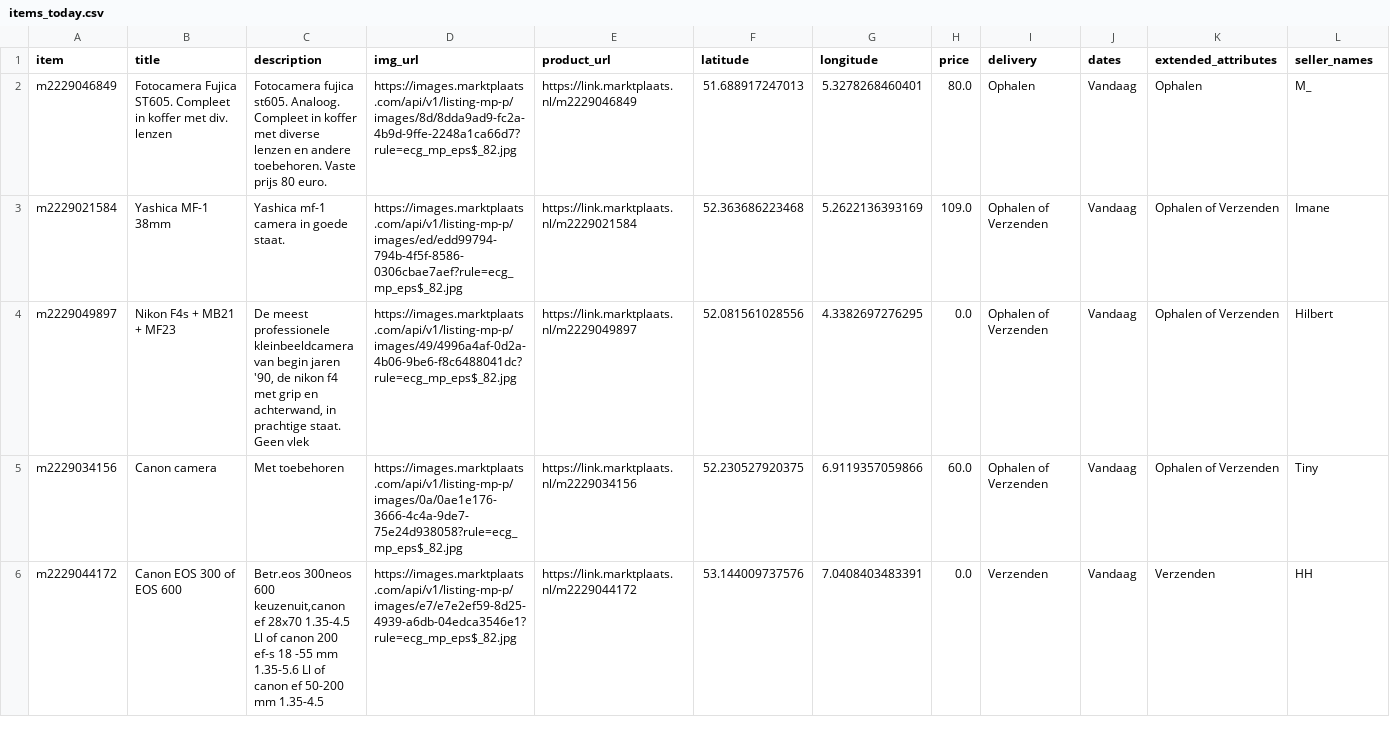
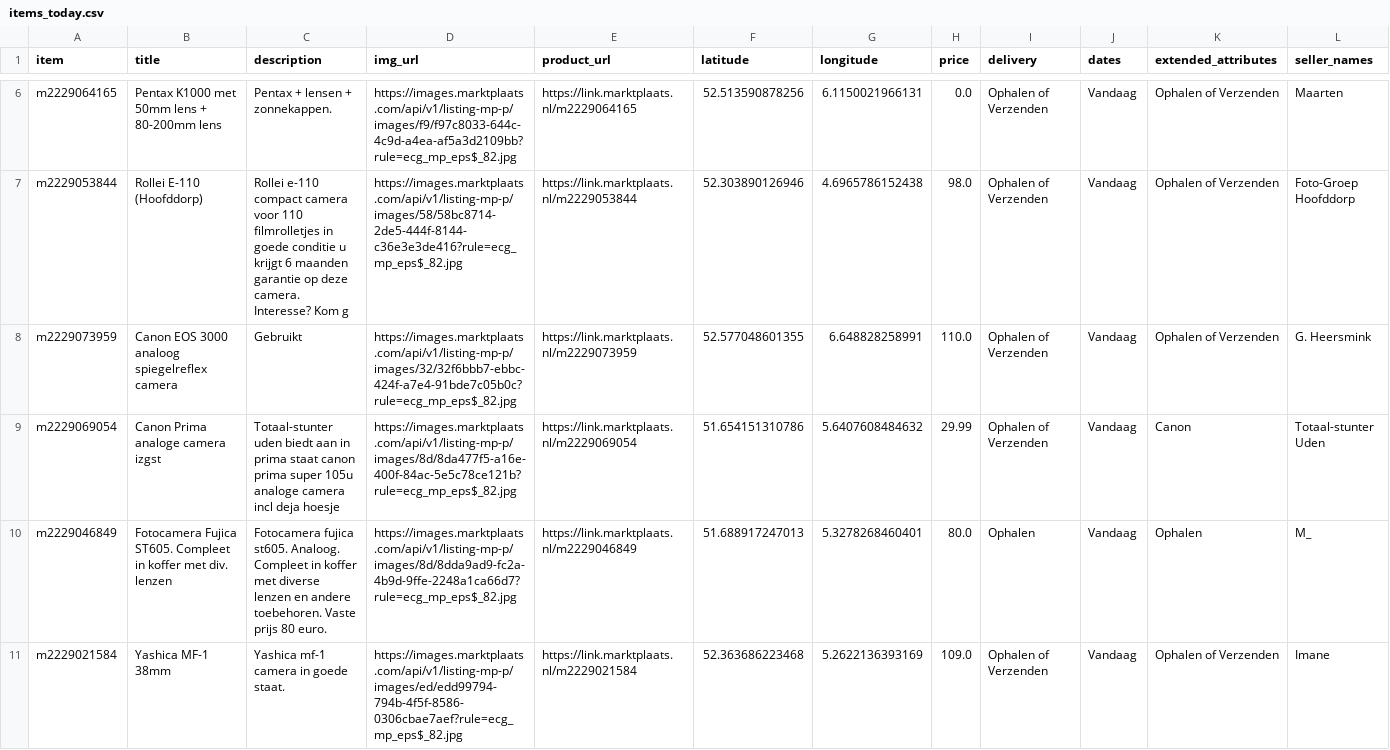
Before and after one commit to mcnakhaee/mp_notification, a CSV file: items_today.csv, drawn as a sheet; only a part is shown, gaps mark what is left out; the shorter side is filled out with more unchanged rows; the diff covers the shown part only.

```diff
--- a/items_today.csv
+++ b/items_today.csv
@@ -2 +6,5 @@ item,title,description,img_url,product_url,latitude,longitude,price,delivery,dat
+m2229064165,Pentax K1000 met 50mm lens + 80-200mm lens,Pentax + lensen + zonnekappen.,https://images.marktplaats.com/api/v1/listing-mp-p/images/f9/f97c8033-644c-4c9d-a4ea-af5a3d2109bb?rule=ecg_mp_eps$_82.jpg,https://link.marktplaats.nl/m2229064165,52.513590878256,6.1150021966131,0.0,Ophalen of Verzenden,Vandaag,Ophalen of Verzenden,Maarten
+m2229053844,Rollei E-110 (Hoofddorp),Rollei e-110 compact camera voor 110 filmrolletjes in goede conditie  u krijgt 6 maanden garantie op deze camera. Interesse? Kom g,https://images.marktplaats.com/api/v1/listing-mp-p/images/58/58bc8714-2de5-444f-8144-c36e3e3de416?rule=ecg_mp_eps$_82.jpg,https://link.marktplaats.nl/m2229053844,52.303890126946,4.6965786152438,98.0,Ophalen of Verzenden,Vandaag,Ophalen of Verzenden,Foto-Groep Hoofddorp
+m2229073959,Canon EOS 3000 analoog spiegelreflex  camera,Gebruikt,https://images.marktplaats.com/api/v1/listing-mp-p/images/32/32f6bbb7-ebbc-424f-a7e4-91bde7c05b0c?rule=ecg_mp_eps$_82.jpg,https://link.marktplaats.nl/m2229073959,52.577048601355,6.648828258991,110.0,Ophalen of Verzenden,Vandaag,Ophalen of Verzenden,G. Heersmink
+m2229069054,Canon Prima analoge camera izgst,Totaal-stunter uden biedt aan in prima staat canon prima super 105u analoge camera incl deja hoesje,https://images.marktplaats.com/api/v1/listing-mp-p/images/8d/8da477f5-a16e-400f-84ac-5e5c78ce121b?rule=ecg_mp_eps$_82.jpg,https://link.marktplaats.nl/m2229069054,51.654151310786,5.6407608484632,29.99,Ophalen of Verzenden,Vandaag,Canon,Totaal-stunter Uden
 m2229046849,Fotocamera Fujica ST605. Compleet in koffer met div. lenzen,Fotocamera fujica st605. Analoog. Compleet in koffer met diverse lenzen en andere toebehoren. Vaste prijs 80 euro.,https://images.marktplaats.com/api/v1/listing-mp-p/images/8d/8dda9ad9-fc2a-4b9d-9ffe-2248a1ca66d7?rule=ecg_mp_eps$_82.jpg,https://link.marktplaats.nl/m2229046849,51.688917247013,5.3278268460401,80.0,Ophalen,Vandaag,Ophalen,M_
```
Also changed, not shown: 4 added rows elsewhere in this file.
